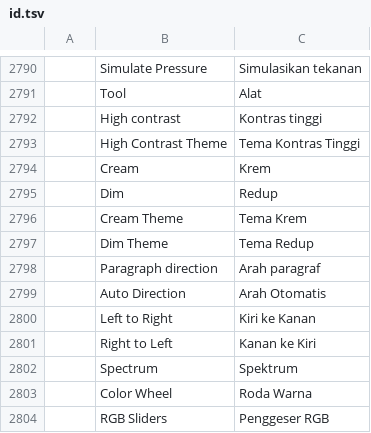
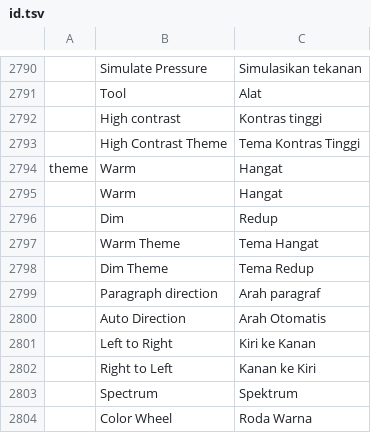
Before and after one commit to treeforjs/photocraft, a TSV file: crates/ui-egui/src/i18n/id.tsv, drawn as a sheet; only a part is shown, gaps mark what is left out; the shorter side is filled out with more unchanged rows; removed rows and columns are numbered as before the commit, all else as after; the diff names each change by its address in the sheet, - before the commit and + after, or states it on an @@ line.

```diff
--- a/crates/ui-egui/src/i18n/id.tsv
+++ b/crates/ui-egui/src/i18n/id.tsv
-row 2794:  | Cream | Krem
+row 2794: theme | Warm | Hangat
+row 2795:  | Warm | Hangat
-row 2796:  | Cream Theme | Tema Krem
+row 2797:  | Warm Theme | Tema Hangat
```
Also changed, not shown: crates/ui-egui/src/i18n/es.tsv, crates/ui-egui/src/i18n/fr.tsv, 23 other files.
